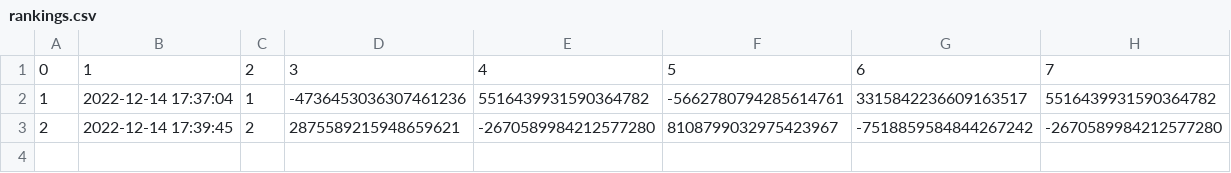
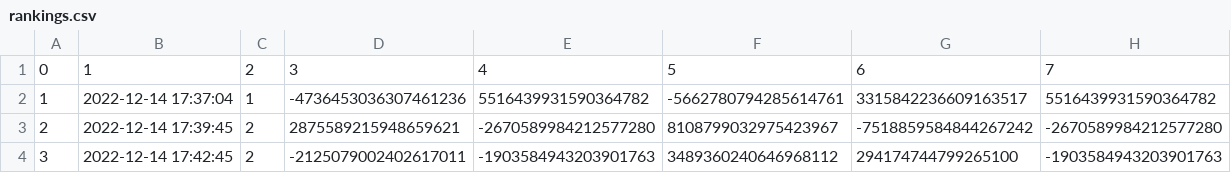
Before and after one commit to yuvalkirstain/natali_data, a CSV file: rankings.csv, drawn as a sheet.

```diff
--- a/rankings.csv
+++ b/rankings.csv
@@ -3 +3,2 @@
 2,2022-12-14 17:39:45,2,2875589215948659621,-2670589984212577280,8108799032975423967,-7518859584844267242,-2670589984212577280
+3,2022-12-14 17:42:45,2,-2125079002402617011,-1903584943203901763,3489360240646968112,294174744799265100,-1903584943203901763
```
Also changed, not shown: images.csv, 1 other file.
